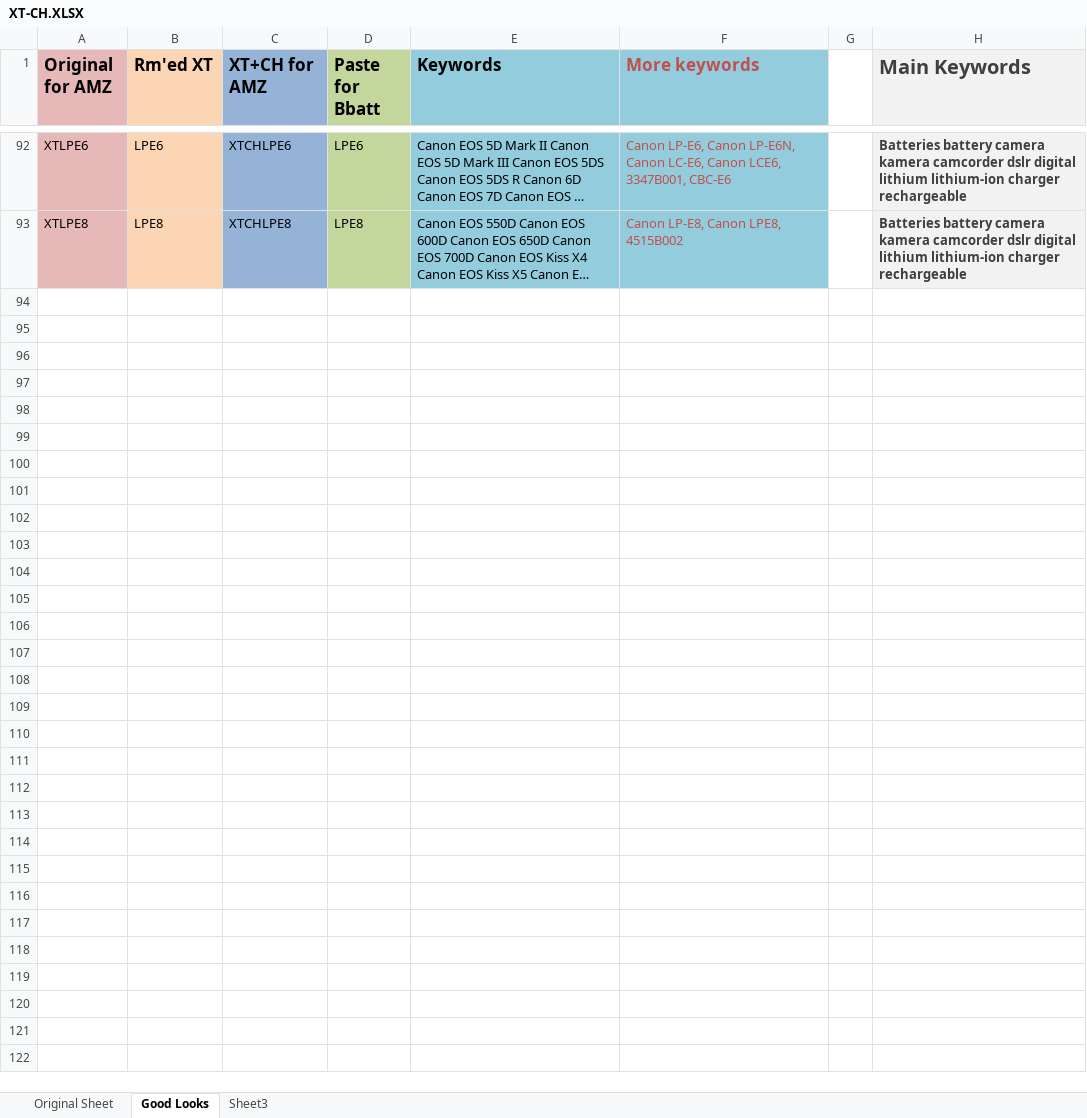
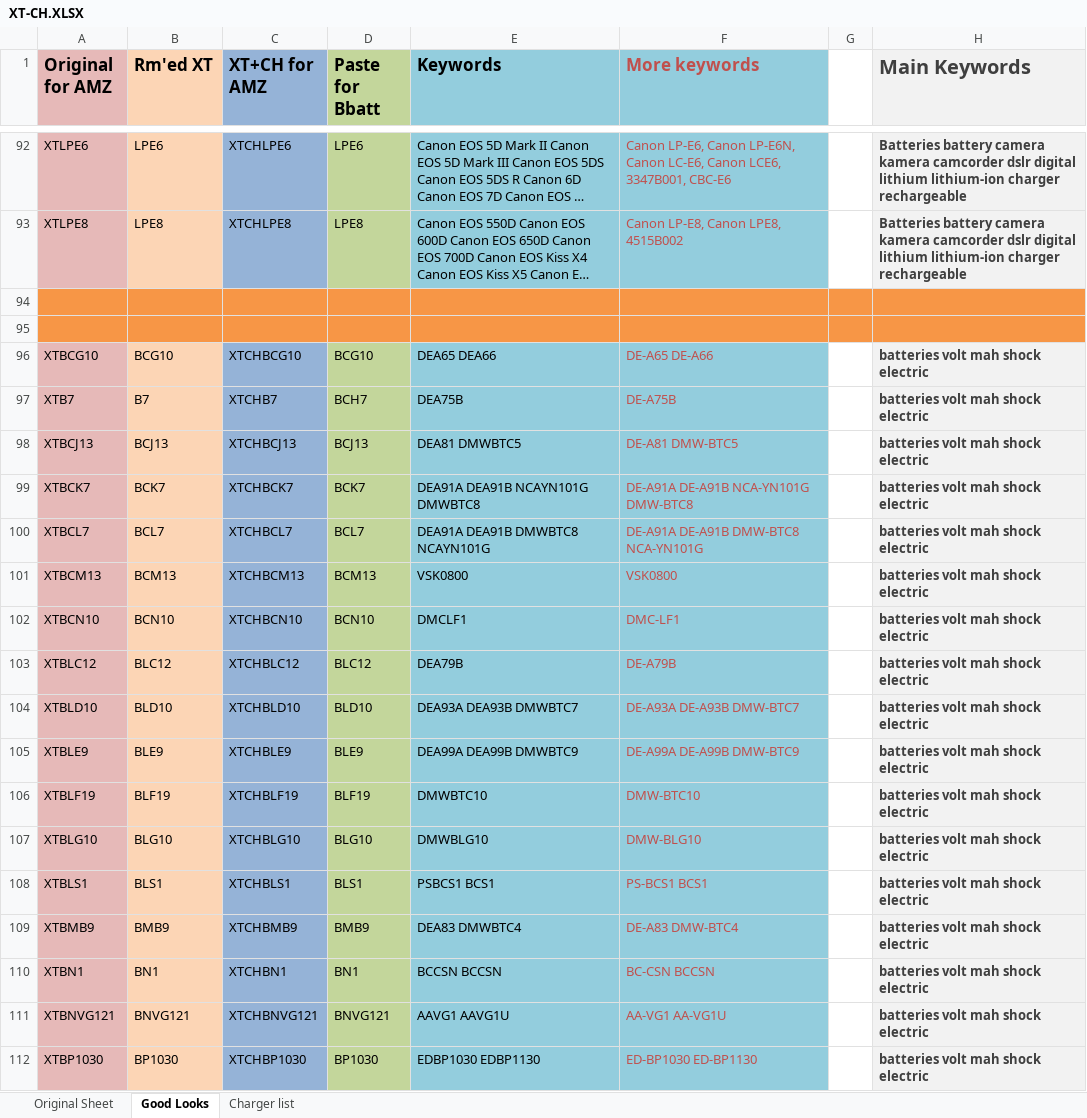
Before and after one commit to briggsoft/MAZ-KW, an Excel workbook: XT-CH.XLSX, sheet Good Looks, drawn as a sheet; only a part is shown, gaps mark what is left out; long unchanged cells end in …; values as stored, in another font and other column widths than the file's, no borders; the diff covers the shown part only; the diff names each change by its address in the sheet, - before the commit and + after, or states it on an @@ line.

```diff
--- a/XT-CH.XLSX (sheet Good Looks)
+++ b/XT-CH.XLSX (sheet Good Looks)
-sheet tab: Sheet3
+sheet tab: Charger list
+row 94: (empty)
+row 95: (empty)
+row 96: XTBCG10 | BCG10 | XTCHBCG10 | BCG10 | DEA65 DEA66 | DE-A65 DE-A66 |  | batteries volt mah shock electric
+row 97: XTB7 | B7 | XTCHB7 | BCH7 | DEA75B | DE-A75B |  | batteries volt mah shock electric
+row 98: XTBCJ13 | BCJ13 | XTCHBCJ13 | BCJ13 | DEA81 DMWBTC5 | DE-A81 DMW-BTC5 |  | batteries volt mah shock electric
+row 99: XTBCK7 | BCK7 | XTCHBCK7 | BCK7 | DEA91A DEA91B NCAYN101G DMWBTC8 | DE-A91A DE-A91B NCA-YN101G DMW-BTC8 |  | batteries volt mah shock electric
+row 100: XTBCL7 | BCL7 | XTCHBCL7 | BCL7 | DEA91A DEA91B DMWBTC8 NCAYN101G | DE-A91A DE-A91B DMW-BTC8 NCA-YN101G |  | batteries volt mah shock electric
+row 101: XTBCM13 | BCM13 | XTCHBCM13 | BCM13 | VSK0800 | VSK0800 |  | batteries volt mah shock electric
+row 102: XTBCN10 | BCN10 | XTCHBCN10 | BCN10 | DMCLF1 | DMC-LF1 |  | batteries volt mah shock electric
+row 103: XTBLC12 | BLC12 | XTCHBLC12 | BLC12 | DEA79B | DE-A79B |  | batteries volt mah shock electric
+row 104: XTBLD10 | BLD10 | XTCHBLD10 | BLD10 | DEA93A DEA93B DMWBTC7 | DE-A93A DE-A93B DMW-BTC7 |  | batteries volt mah shock electric
+row 105: XTBLE9 | BLE9 | XTCHBLE9 | BLE9 | DEA99A DEA99B DMWBTC9 | DE-A99A DE-A99B DMW-BTC9 |  | batteries volt mah shock electric
+row 106: XTBLF19 | BLF19 | XTCHBLF19 | BLF19 | DMWBTC10 | DMW-BTC10 |  | batteries volt mah shock electric
+row 107: XTBLG10 | BLG10 | XTCHBLG10 | BLG10 | DMWBLG10 | DMW-BLG10 |  | batteries volt mah shock electric
+row 108: XTBLS1 | BLS1 | XTCHBLS1 | BLS1 | PSBCS1 BCS1 | PS-BCS1 BCS1 |  | batteries volt mah shock electric
+row 109: XTBMB9 | BMB9 | XTCHBMB9 | BMB9 | DEA83 DMWBTC4 | DE-A83 DMW-BTC4 |  | batteries volt mah shock electric
+row 110: XTBN1 | BN1 | XTCHBN1 | BN1 | BCCSN BCCSN | BC-CSN BCCSN |  | batteries volt mah shock electric
+row 111: XTBNVG121 | BNVG121 | XTCHBNVG121 | BNVG121 | AAVG1 AAVG1U | AA-VG1 AA-VG1U |  | batteries volt mah shock electric
+row 112: XTBP1030 | BP1030 | XTCHBP1030 | BP1030 | EDBP1030 EDBP1130 | ED-BP1030 ED-BP1130 |  | batteries volt mah shock electric
```
Also changed, not shown: 61 added rows and cell formats elsewhere in this sheet, sheet Charger list.
